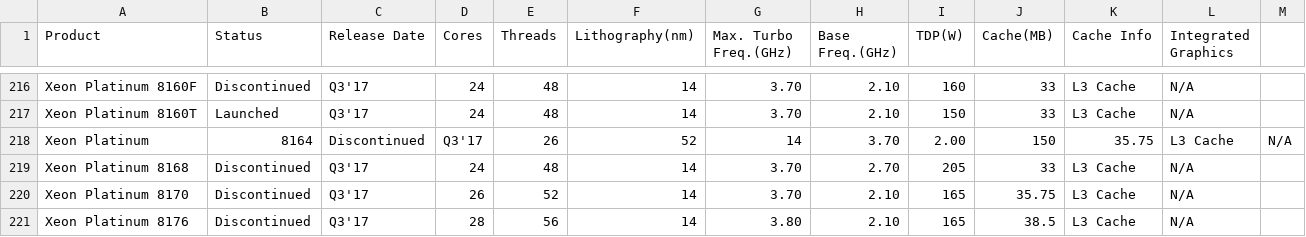
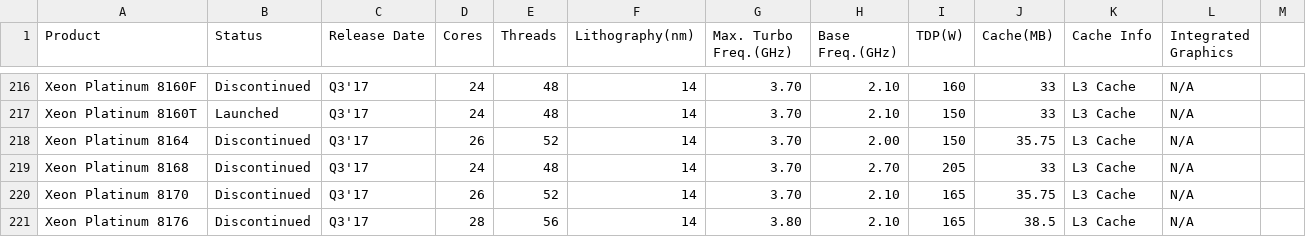
Before and after one commit to toUpperCase78/intel-processors, a CSV file: intel_xeon_processors_v1_6.csv, drawn as a sheet; only a part is shown, gaps mark what is left out.

Commit message:
Dataset for Intel Xeon Processors (v1.6)

```diff
--- a/intel_xeon_processors_v1_6.csv
+++ b/intel_xeon_processors_v1_6.csv
@@ -217,3 +217,3 @@ Xeon Platinum 8160F,Discontinued,Q3'17,24,48,14,3.70,2.10,160,33,L3 Cache,N/A
 Xeon Platinum 8160T,Launched,Q3'17,24,48,14,3.70,2.10,150,33,L3 Cache,N/A
-Xeon Platinum,8164,Discontinued,Q3'17,26,52,14,3.70,2.00,150,35.75,L3 Cache,N/A
+Xeon Platinum 8164,Discontinued,Q3'17,26,52,14,3.70,2.00,150,35.75,L3 Cache,N/A
 Xeon Platinum 8168,Discontinued,Q3'17,24,48,14,3.70,2.70,205,33,L3 Cache,N/A
```
